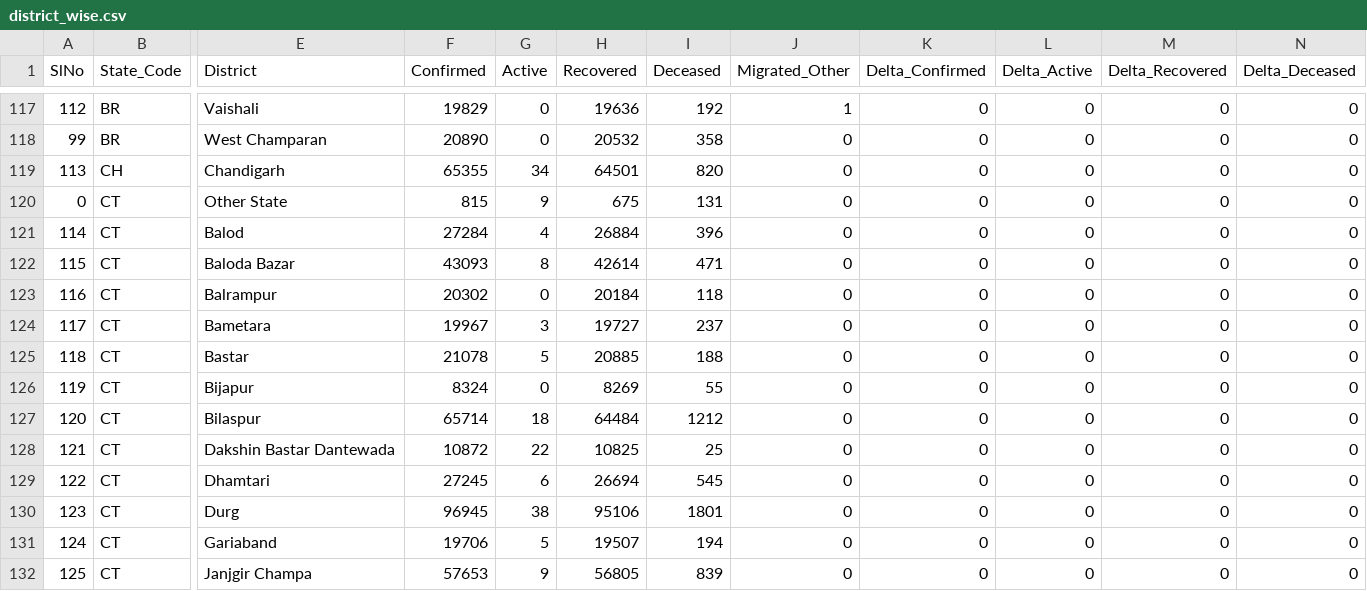
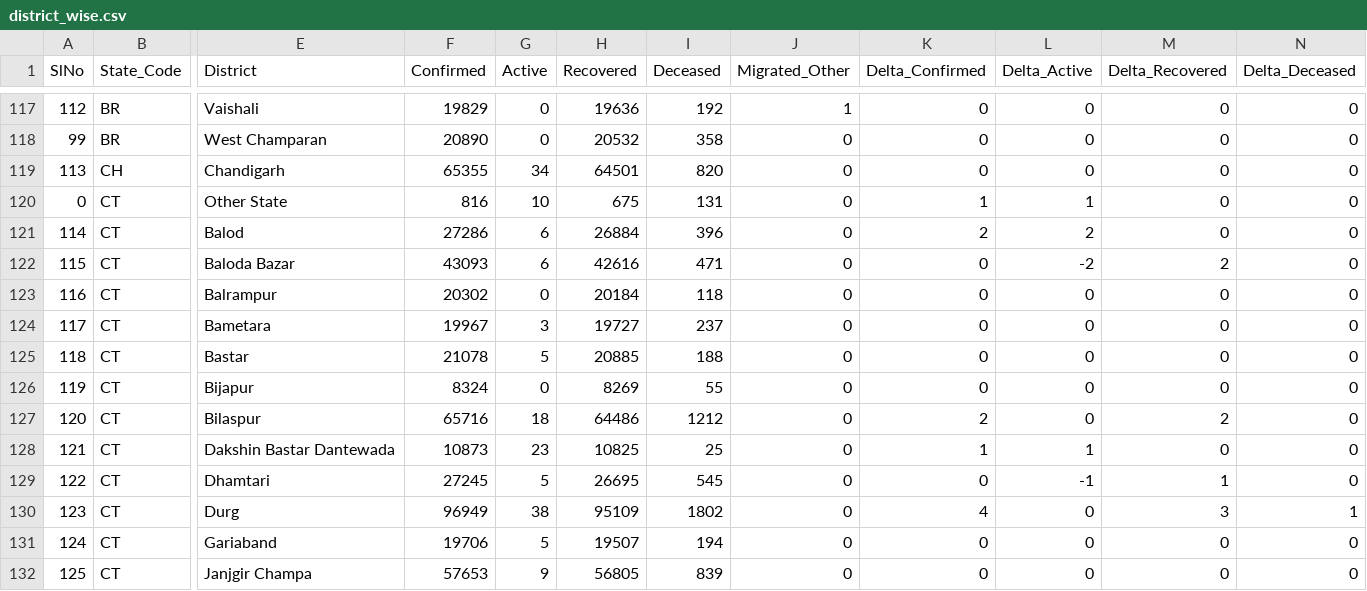
Before and after one commit to keshavashiya/covid19bharat_data, a CSV file: csv/latest/district_wise.csv, drawn as a sheet; only a part is shown, gaps mark what is left out; the diff covers the shown part only; the diff names each change by its address in the sheet, - before the commit and + after, or states it on an @@ line.

Commit message:
data updated on - Sun Nov 21 23:20:22 IST 2021

```diff
--- a/csv/latest/district_wise.csv
+++ b/csv/latest/district_wise.csv
-F120 (Confirmed): 815
+F120 (Confirmed): 816
-G120 (Active): 9
+G120 (Active): 10
-K120 (Delta_Confirmed): 0
+K120 (Delta_Confirmed): 1
-L120 (Delta_Active): 0
+L120 (Delta_Active): 1
-F121 (Confirmed): 27284
+F121 (Confirmed): 27286
-G121 (Active): 4
+G121 (Active): 6
-K121 (Delta_Confirmed): 0
+K121 (Delta_Confirmed): 2
-L121 (Delta_Active): 0
+L121 (Delta_Active): 2
-G122 (Active): 8
+G122 (Active): 6
-H122 (Recovered): 42614
+H122 (Recovered): 42616
-L122 (Delta_Active): 0
+L122 (Delta_Active): -2
-M122 (Delta_Recovered): 0
+M122 (Delta_Recovered): 2
-F127 (Confirmed): 65714
+F127 (Confirmed): 65716
-H127 (Recovered): 64484
+H127 (Recovered): 64486
-K127 (Delta_Confirmed): 0
+K127 (Delta_Confirmed): 2
-M127 (Delta_Recovered): 0
+M127 (Delta_Recovered): 2
-F128 (Confirmed): 10872
+F128 (Confirmed): 10873
-G128 (Active): 22
+G128 (Active): 23
-K128 (Delta_Confirmed): 0
+K128 (Delta_Confirmed): 1
-L128 (Delta_Active): 0
+L128 (Delta_Active): 1
-G129 (Active): 6
+G129 (Active): 5
-H129 (Recovered): 26694
+H129 (Recovered): 26695
-L129 (Delta_Active): 0
+L129 (Delta_Active): -1
-M129 (Delta_Recovered): 0
+M129 (Delta_Recovered): 1
-F130 (Confirmed): 96945
+F130 (Confirmed): 96949
-H130 (Recovered): 95106
+H130 (Recovered): 95109
-I130 (Deceased): 1801
+I130 (Deceased): 1802
-K130 (Delta_Confirmed): 0
+K130 (Delta_Confirmed): 4
-M130 (Delta_Recovered): 0
+M130 (Delta_Recovered): 3
-N130 (Delta_Deceased): 0
+N130 (Delta_Deceased): 1
```
Also changed, not shown: 38 edited cells elsewhere in this file, csv/latest/state_wise.csv, 11 other files.
